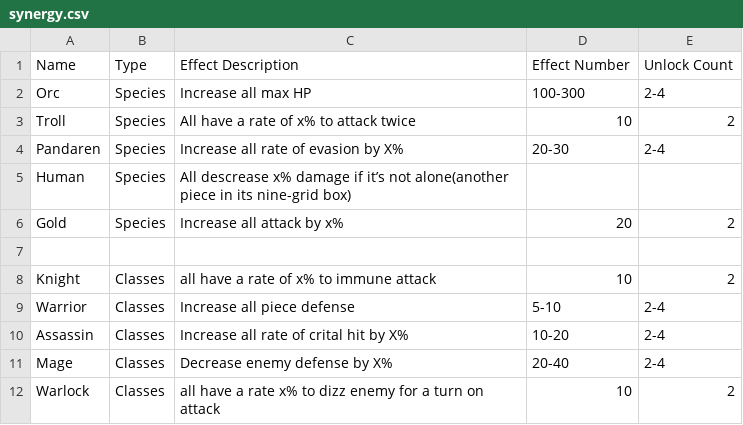
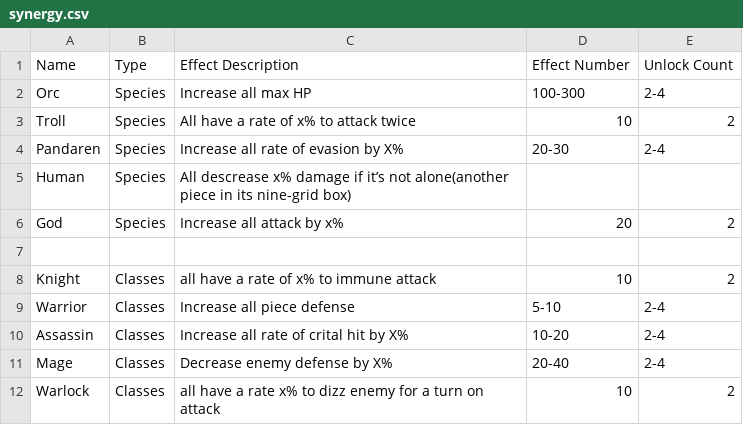
Before and after one commit to HelheimLabs/autochessia, a CSV file: packages/game-balance/synergy.csv, drawn as a sheet.

```diff
--- a/packages/game-balance/synergy.csv
+++ b/packages/game-balance/synergy.csv
@@ -5,3 +5,3 @@ Pandaren,Species,Increase all rate of evasion by X%,20-30,2-4
 Human,Species,All descrease x% damage if it’s not alone(another piece in its nine-grid box),,
-Gold,Species,Increase all attack by x%,20,2
+God,Species,Increase all attack by x%,20,2
 ,,,,
```
Also changed, not shown: 12 other files.
